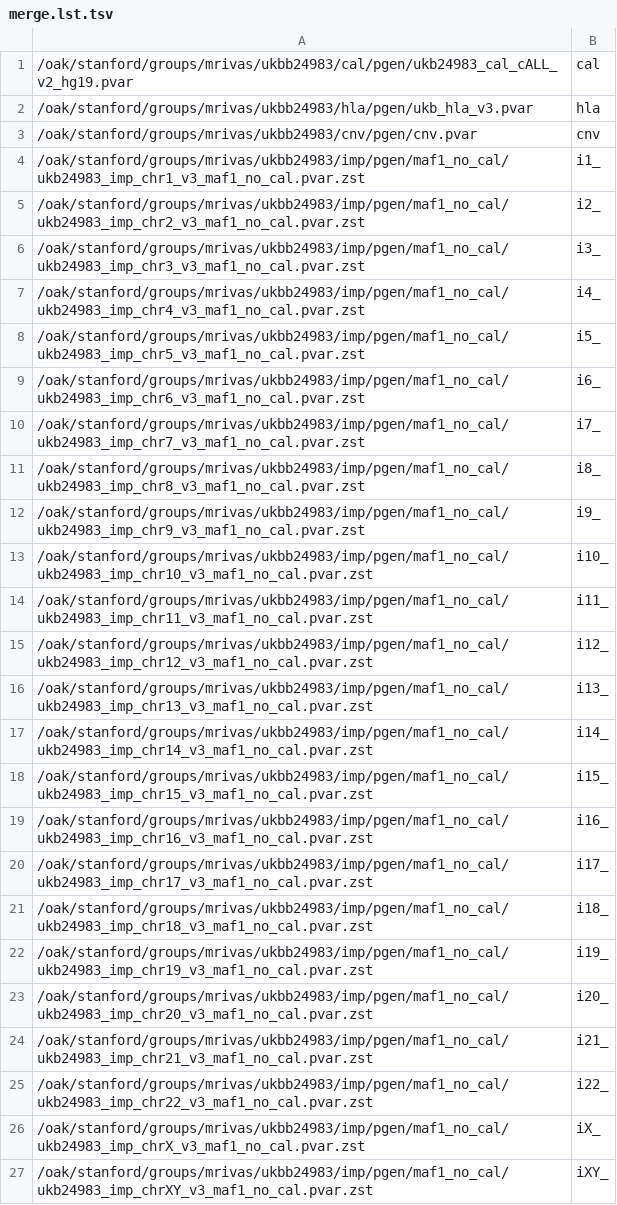
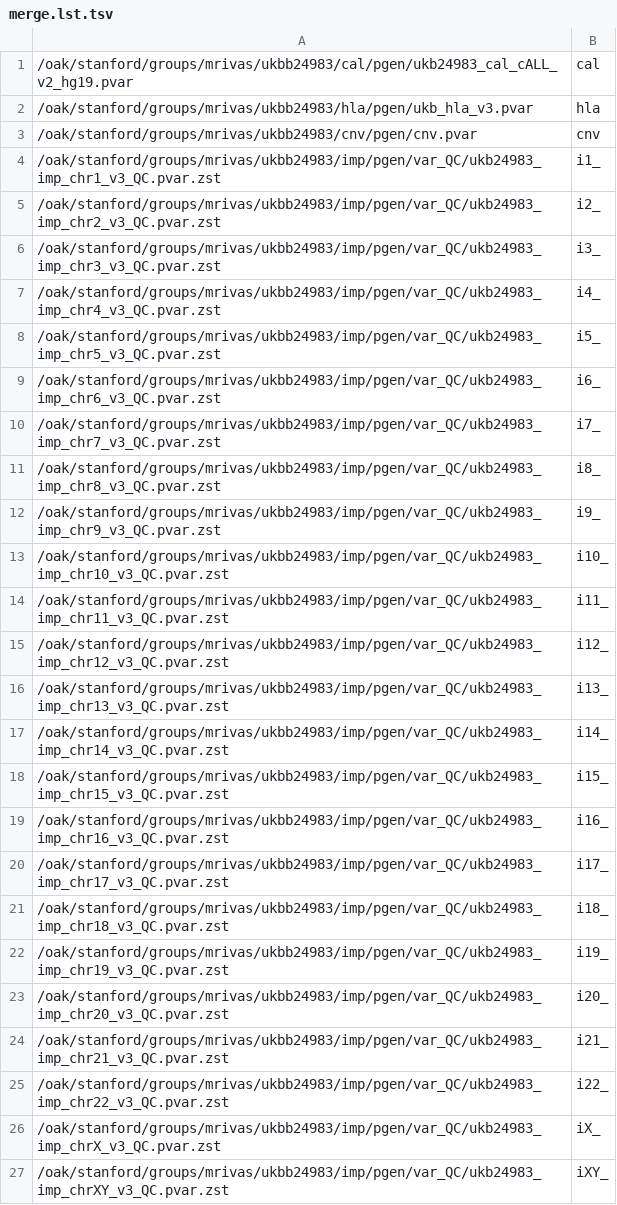
Before and after one commit to rivas-lab/ukbb-tools, a TSV file: 03_filtering/imp/3_merge/merge.lst.tsv, drawn as a sheet.

```diff
--- a/03_filtering/imp/3_merge/merge.lst.tsv
+++ b/03_filtering/imp/3_merge/merge.lst.tsv
@@ -3,25 +3,25 @@
 /oak/stanford/groups/mrivas/ukbb24983/cnv/pgen/cnv.pvar	cnv
-/oak/stanford/groups/mrivas/ukbb24983/imp/pgen/maf1_no_cal/ukb24983_imp_chr1_v3_maf1_no_cal.pvar.zst	i1_
-/oak/stanford/groups/mrivas/ukbb24983/imp/pgen/maf1_no_cal/ukb24983_imp_chr2_v3_maf1_no_cal.pvar.zst	i2_
-/oak/stanford/groups/mrivas/ukbb24983/imp/pgen/maf1_no_cal/ukb24983_imp_chr3_v3_maf1_no_cal.pvar.zst	i3_
-/oak/stanford/groups/mrivas/ukbb24983/imp/pgen/maf1_no_cal/ukb24983_imp_chr4_v3_maf1_no_cal.pvar.zst	i4_
-/oak/stanford/groups/mrivas/ukbb24983/imp/pgen/maf1_no_cal/ukb24983_imp_chr5_v3_maf1_no_cal.pvar.zst	i5_
-/oak/stanford/groups/mrivas/ukbb24983/imp/pgen/maf1_no_cal/ukb24983_imp_chr6_v3_maf1_no_cal.pvar.zst	i6_
-/oak/stanford/groups/mrivas/ukbb24983/imp/pgen/maf1_no_cal/ukb24983_imp_chr7_v3_maf1_no_cal.pvar.zst	i7_
-/oak/stanford/groups/mrivas/ukbb24983/imp/pgen/maf1_no_cal/ukb24983_imp_chr8_v3_maf1_no_cal.pvar.zst	i8_
-/oak/stanford/groups/mrivas/ukbb24983/imp/pgen/maf1_no_cal/ukb24983_imp_chr9_v3_maf1_no_cal.pvar.zst	i9_
-/oak/stanford/groups/mrivas/ukbb24983/imp/pgen/maf1_no_cal/ukb24983_imp_chr10_v3_maf1_no_cal.pvar.zst	i10_
-/oak/stanford/groups/mrivas/ukbb24983/imp/pgen/maf1_no_cal/ukb24983_imp_chr11_v3_maf1_no_cal.pvar.zst	i11_
-/oak/stanford/groups/mrivas/ukbb24983/imp/pgen/maf1_no_cal/ukb24983_imp_chr12_v3_maf1_no_cal.pvar.zst	i12_
-/oak/stanford/groups/mrivas/ukbb24983/imp/pgen/maf1_no_cal/ukb24983_imp_chr13_v3_maf1_no_cal.pvar.zst	i13_
-/oak/stanford/groups/mrivas/ukbb24983/imp/pgen/maf1_no_cal/ukb24983_imp_chr14_v3_maf1_no_cal.pvar.zst	i14_
-/oak/stanford/groups/mrivas/ukbb24983/imp/pgen/maf1_no_cal/ukb24983_imp_chr15_v3_maf1_no_cal.pvar.zst	i15_
-/oak/stanford/groups/mrivas/ukbb24983/imp/pgen/maf1_no_cal/ukb24983_imp_chr16_v3_maf1_no_cal.pvar.zst	i16_
-/oak/stanford/groups/mrivas/ukbb24983/imp/pgen/maf1_no_cal/ukb24983_imp_chr17_v3_maf1_no_cal.pvar.zst	i17_
-/oak/stanford/groups/mrivas/ukbb24983/imp/pgen/maf1_no_cal/ukb24983_imp_chr18_v3_maf1_no_cal.pvar.zst	i18_
-/oak/stanford/groups/mrivas/ukbb24983/imp/pgen/maf1_no_cal/ukb24983_imp_chr19_v3_maf1_no_cal.pvar.zst	i19_
-/oak/stanford/groups/mrivas/ukbb24983/imp/pgen/maf1_no_cal/ukb24983_imp_chr20_v3_maf1_no_cal.pvar.zst	i20_
-/oak/stanford/groups/mrivas/ukbb24983/imp/pgen/maf1_no_cal/ukb24983_imp_chr21_v3_maf1_no_cal.pvar.zst	i21_
-/oak/stanford/groups/mrivas/ukbb24983/imp/pgen/maf1_no_cal/ukb24983_imp_chr22_v3_maf1_no_cal.pvar.zst	i22_
-/oak/stanford/groups/mrivas/ukbb24983/imp/pgen/maf1_no_cal/ukb24983_imp_chrX_v3_maf1_no_cal.pvar.zst	iX_
-/oak/stanford/groups/mrivas/ukbb24983/imp/pgen/maf1_no_cal/ukb24983_imp_chrXY_v3_maf1_no_cal.pvar.zst	iXY_
+/oak/stanford/groups/mrivas/ukbb24983/imp/pgen/var_QC/ukb24983_imp_chr1_v3_QC.pvar.zst	i1_
+/oak/stanford/groups/mrivas/ukbb24983/imp/pgen/var_QC/ukb24983_imp_chr2_v3_QC.pvar.zst	i2_
+/oak/stanford/groups/mrivas/ukbb24983/imp/pgen/var_QC/ukb24983_imp_chr3_v3_QC.pvar.zst	i3_
+/oak/stanford/groups/mrivas/ukbb24983/imp/pgen/var_QC/ukb24983_imp_chr4_v3_QC.pvar.zst	i4_
+/oak/stanford/groups/mrivas/ukbb24983/imp/pgen/var_QC/ukb24983_imp_chr5_v3_QC.pvar.zst	i5_
+/oak/stanford/groups/mrivas/ukbb24983/imp/pgen/var_QC/ukb24983_imp_chr6_v3_QC.pvar.zst	i6_
+/oak/stanford/groups/mrivas/ukbb24983/imp/pgen/var_QC/ukb24983_imp_chr7_v3_QC.pvar.zst	i7_
+/oak/stanford/groups/mrivas/ukbb24983/imp/pgen/var_QC/ukb24983_imp_chr8_v3_QC.pvar.zst	i8_
+/oak/stanford/groups/mrivas/ukbb24983/imp/pgen/var_QC/ukb24983_imp_chr9_v3_QC.pvar.zst	i9_
+/oak/stanford/groups/mrivas/ukbb24983/imp/pgen/var_QC/ukb24983_imp_chr10_v3_QC.pvar.zst	i10_
+/oak/stanford/groups/mrivas/ukbb24983/imp/pgen/var_QC/ukb24983_imp_chr11_v3_QC.pvar.zst	i11_
+/oak/stanford/groups/mrivas/ukbb24983/imp/pgen/var_QC/ukb24983_imp_chr12_v3_QC.pvar.zst	i12_
+/oak/stanford/groups/mrivas/ukbb24983/imp/pgen/var_QC/ukb24983_imp_chr13_v3_QC.pvar.zst	i13_
+/oak/stanford/groups/mrivas/ukbb24983/imp/pgen/var_QC/ukb24983_imp_chr14_v3_QC.pvar.zst	i14_
+/oak/stanford/groups/mrivas/ukbb24983/imp/pgen/var_QC/ukb24983_imp_chr15_v3_QC.pvar.zst	i15_
+/oak/stanford/groups/mrivas/ukbb24983/imp/pgen/var_QC/ukb24983_imp_chr16_v3_QC.pvar.zst	i16_
+/oak/stanford/groups/mrivas/ukbb24983/imp/pgen/var_QC/ukb24983_imp_chr17_v3_QC.pvar.zst	i17_
+/oak/stanford/groups/mrivas/ukbb24983/imp/pgen/var_QC/ukb24983_imp_chr18_v3_QC.pvar.zst	i18_
+/oak/stanford/groups/mrivas/ukbb24983/imp/pgen/var_QC/ukb24983_imp_chr19_v3_QC.pvar.zst	i19_
+/oak/stanford/groups/mrivas/ukbb24983/imp/pgen/var_QC/ukb24983_imp_chr20_v3_QC.pvar.zst	i20_
+/oak/stanford/groups/mrivas/ukbb24983/imp/pgen/var_QC/ukb24983_imp_chr21_v3_QC.pvar.zst	i21_
+/oak/stanford/groups/mrivas/ukbb24983/imp/pgen/var_QC/ukb24983_imp_chr22_v3_QC.pvar.zst	i22_
+/oak/stanford/groups/mrivas/ukbb24983/imp/pgen/var_QC/ukb24983_imp_chrX_v3_QC.pvar.zst	iX_
+/oak/stanford/groups/mrivas/ukbb24983/imp/pgen/var_QC/ukb24983_imp_chrXY_v3_QC.pvar.zst	iXY_
```
Also changed, not shown: 27 other files.
